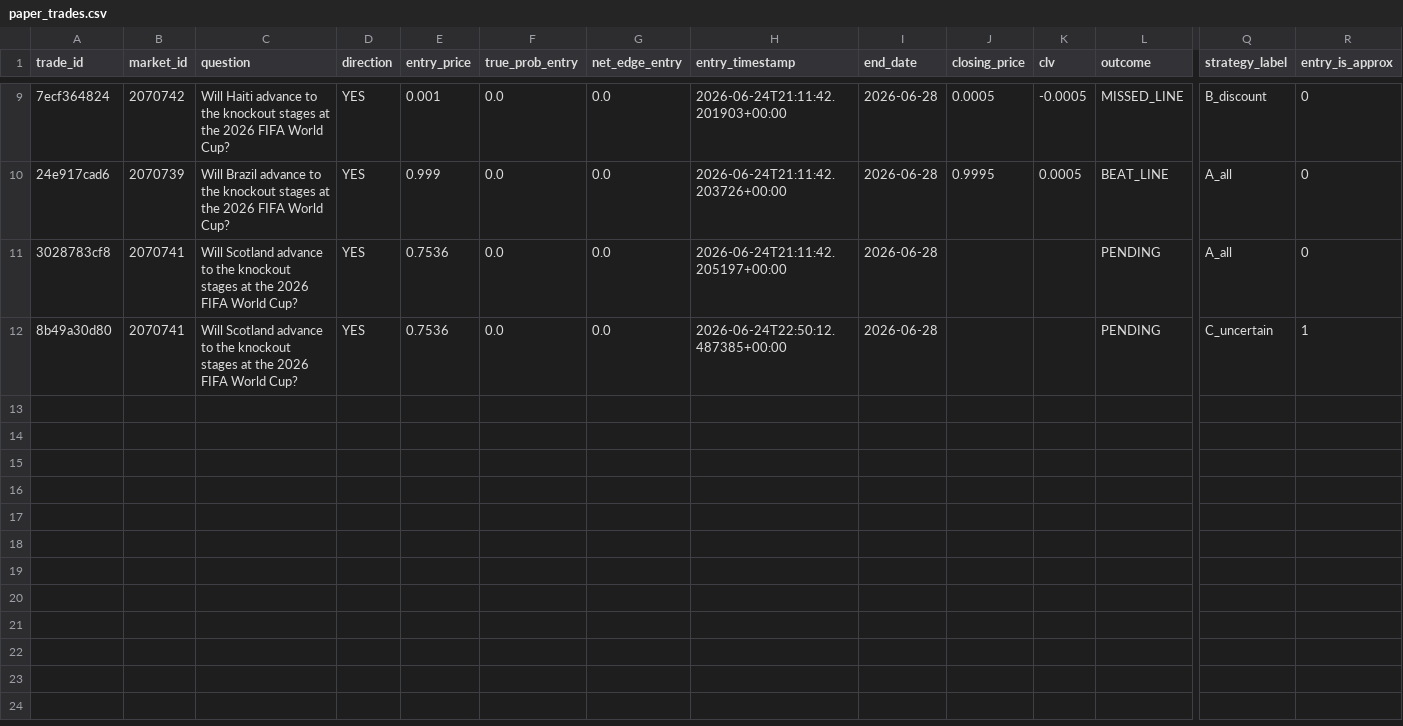
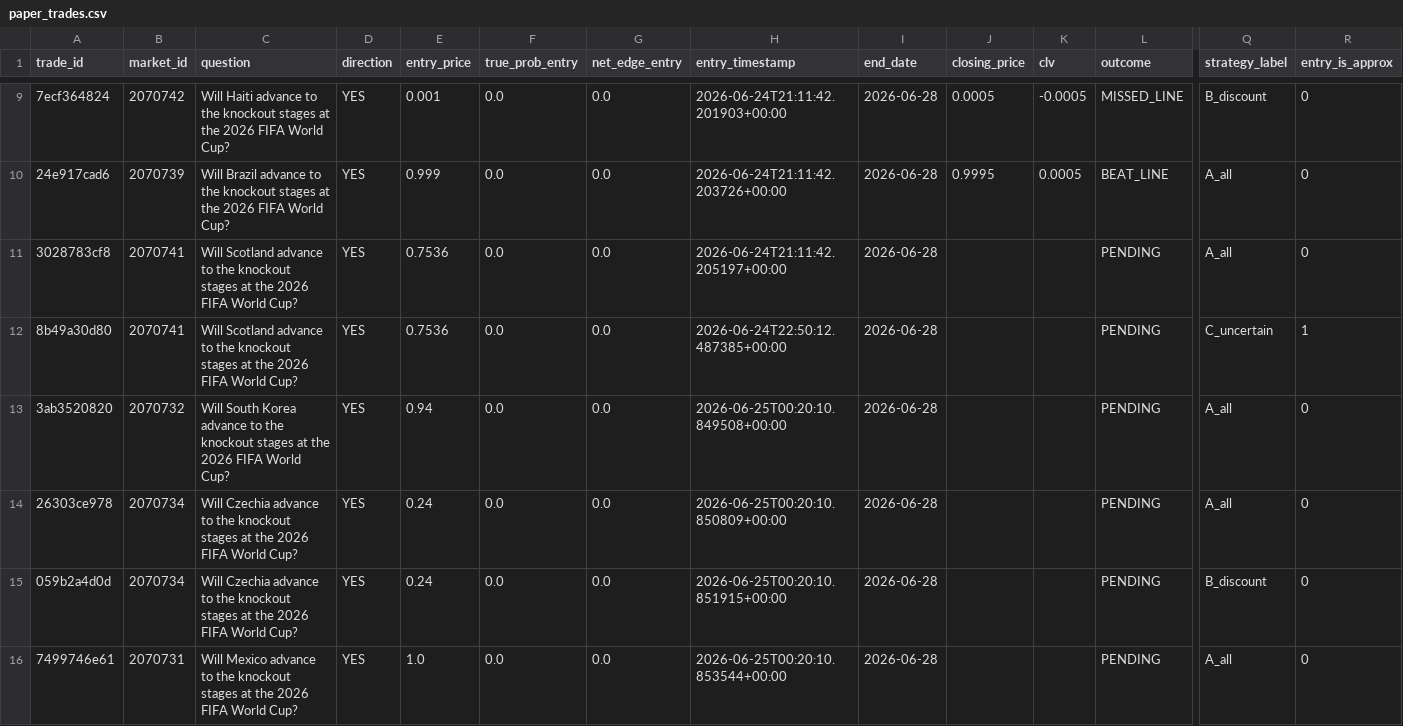
Before and after one commit to tommhci/polymarket-clv-tracker, a CSV file: docs/paper_trades.csv, drawn as a sheet; only a part is shown, gaps mark what is left out; rows hold the shown columns only; the diff covers the shown part only; the diff names each change by its address in the sheet, - before the commit and + after, or states it on an @@ line.

```diff
--- a/docs/paper_trades.csv
+++ b/docs/paper_trades.csv
+row 13: 3ab3520820 | 2070732 | Will South Korea advance to the knockout stages at the 2026 FIFA World Cup? | YES | 0.94 | 0.0 | 0.0 | 2026-06-25T00:20:10.849508+00:00 | 2026-06-28 |  |  | PENDING | A_all | 0
+row 14: 26303ce978 | 2070734 | Will Czechia advance to the knockout stages at the 2026 FIFA World Cup? | YES | 0.24 | 0.0 | 0.0 | 2026-06-25T00:20:10.850809+00:00 | 2026-06-28 |  |  | PENDING | A_all | 0
+row 15: 059b2a4d0d | 2070734 | Will Czechia advance to the knockout stages at the 2026 FIFA World Cup? | YES | 0.24 | 0.0 | 0.0 | 2026-06-25T00:20:10.851915+00:00 | 2026-06-28 |  |  | PENDING | B_discount | 0
+row 16: 7499746e61 | 2070731 | Will Mexico advance to the knockout stages at the 2026 FIFA World Cup? | YES | 1.0 | 0.0 | 0.0 | 2026-06-25T00:20:10.853544+00:00 | 2026-06-28 |  |  | PENDING | A_all | 0
```
Also changed, not shown: 3 added rows elsewhere in this file, 4 other files.
